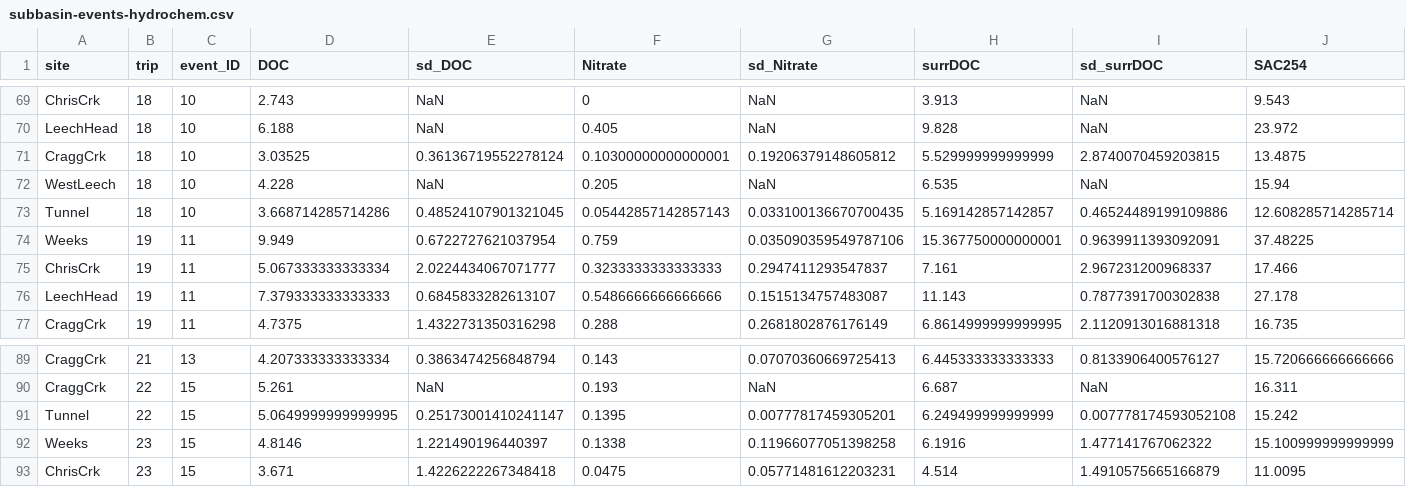
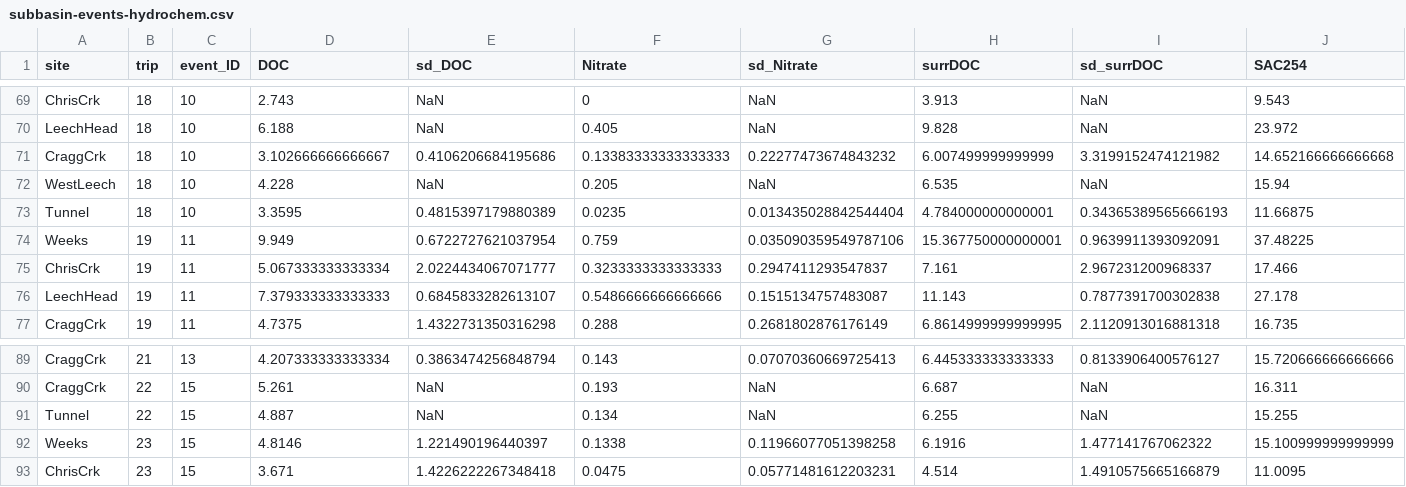
Before and after one commit to HJMcSorley/UBC_MSc_thesis, a CSV file: R-outputs_UBC-forWater-MSc_HMc/tables/subbasin-events-hydrochem.csv, drawn as a sheet; only a part is shown, gaps mark what is left out; removed rows and columns are numbered as before the commit, all else as after; rows hold the shown columns only; the diff names each change by its address in the sheet, - before the commit and + after, or states it on an @@ line.

```diff
--- a/R-outputs_UBC-forWater-MSc_HMc/tables/subbasin-events-hydrochem.csv
+++ b/R-outputs_UBC-forWater-MSc_HMc/tables/subbasin-events-hydrochem.csv
-row 71: CraggCrk | 18 | 10 | 3.03525 | 0.36136719552278124 | 0.10300000000000001 | 0.19206379148605812 | 5.529999999999999 | 2.8740070459203815 | 13.4875
+row 71: CraggCrk | 18 | 10 | 3.102666666666667 | 0.4106206684195686 | 0.13383333333333333 | 0.22277473674843232 | 6.007499999999999 | 3.3199152474121982 | 14.652166666666668
-row 73: Tunnel | 18 | 10 | 3.668714285714286 | 0.48524107901321045 | 0.05442857142857143 | 0.033100136670700435 | 5.169142857142857 | 0.46524489199109886 | 12.608285714285714
+row 73: Tunnel | 18 | 10 | 3.3595 | 0.4815397179880389 | 0.0235 | 0.013435028842544404 | 4.784000000000001 | 0.34365389565666193 | 11.66875
-row 91: Tunnel | 22 | 15 | 5.0649999999999995 | 0.25173001410241147 | 0.1395 | 0.00777817459305201 | 6.249499999999999 | 0.007778174593052108 | 15.242
+row 91: Tunnel | 22 | 15 | 4.887 | NaN | 0.134 | NaN | 6.255 | NaN | 15.255
```
Also changed, not shown: R-outputs_UBC-forWater-MSc_HMc/Results_complete.csv, R-outputs_UBC-forWater-MSc_HMc/tables/DOC_rack-trends_lm.csv, 22 other files.
